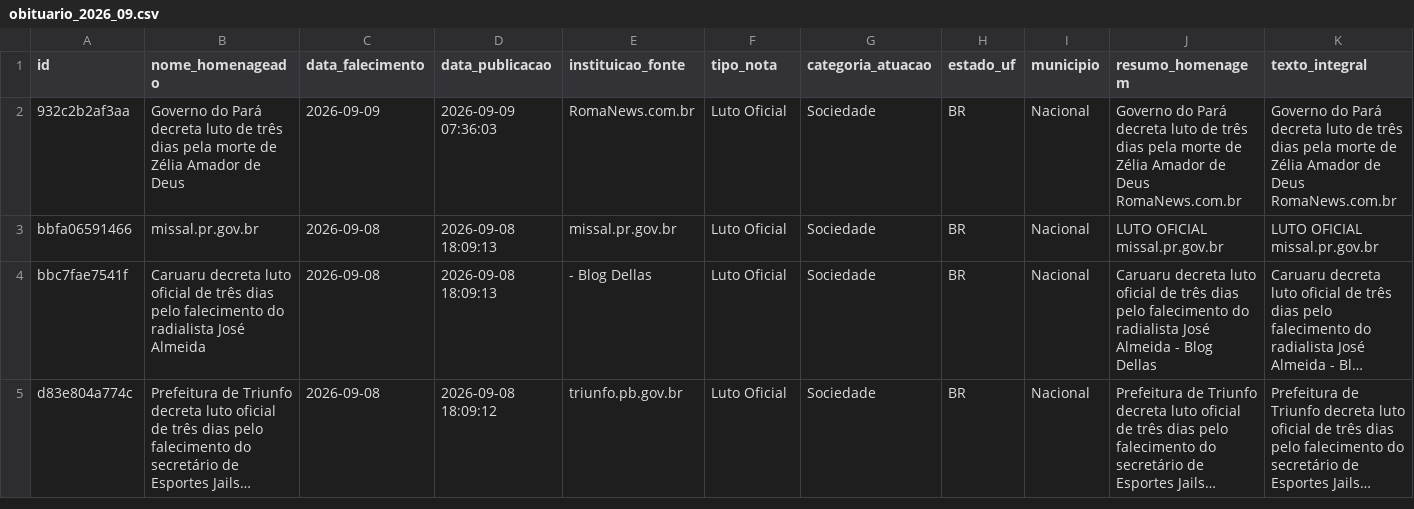
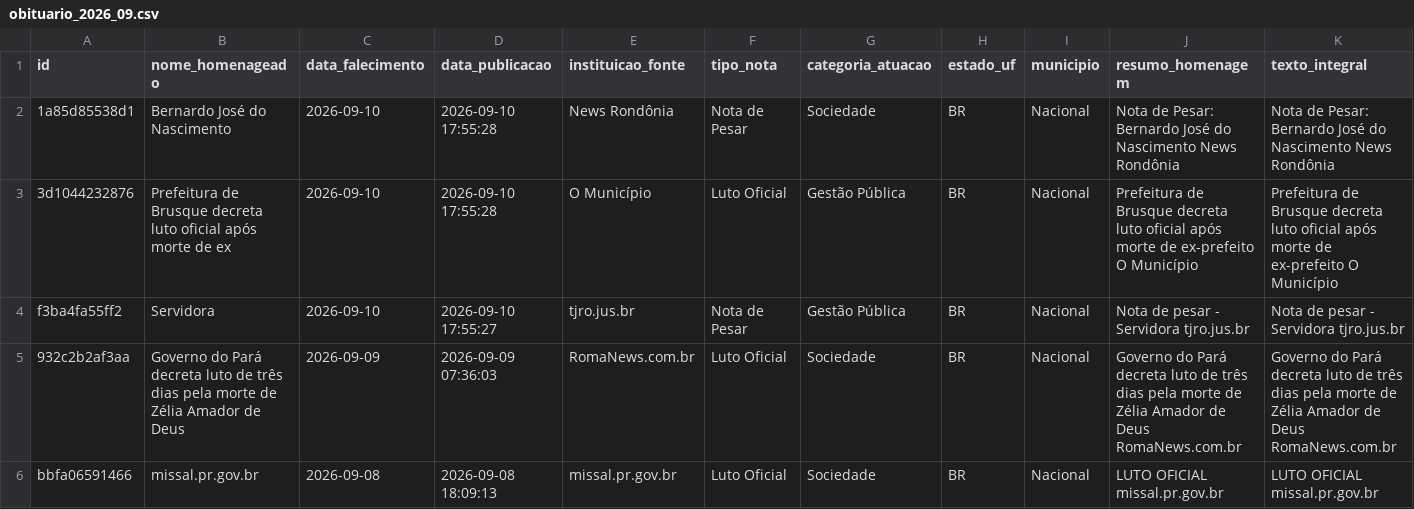
Before and after one commit to yuriluna85/obituarium, a CSV file: data/2026/09/obituario_2026_09.csv, drawn as a sheet; only a part is shown; the shorter side is filled out with more unchanged rows; long unchanged cells end in …; rows hold the shown columns only; the diff names each change by its address in the sheet, - before the commit and + after, or states it on an @@ line.

```diff
--- a/data/2026/09/obituario_2026_09.csv
+++ b/data/2026/09/obituario_2026_09.csv
+row 2: 1a85d85538d1 | Bernardo José do Nascimento | 2026-09-10 | 2026-09-10 17:55:28 | News Rondônia | Nota de Pesar | Sociedade | BR | Nacional | Nota de Pesar: Bernardo José do Nascimento News Rondônia | Nota de Pesar: Bernardo José do Nascimento News Rondônia
+row 3: 3d1044232876 | Prefeitura de Brusque decreta luto oficial após morte de ex | 2026-09-10 | 2026-09-10 17:55:28 | O Município | Luto Oficial | Gestão Pública | BR | Nacional | Prefeitura de Brusque decreta luto oficial após morte de ex-prefeito O Município | Prefeitura de Brusque decreta luto oficial após morte de ex-prefeito O Município
+row 4: f3ba4fa55ff2 | Servidora | 2026-09-10 | 2026-09-10 17:55:27 | tjro.jus.br | Nota de Pesar | Gestão Pública | BR | Nacional | Nota de pesar - Servidora tjro.jus.br | Nota de pesar - Servidora tjro.jus.br
```
